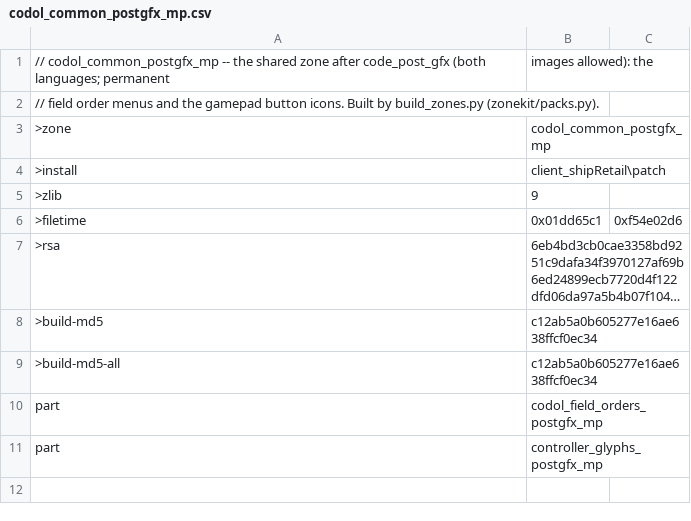
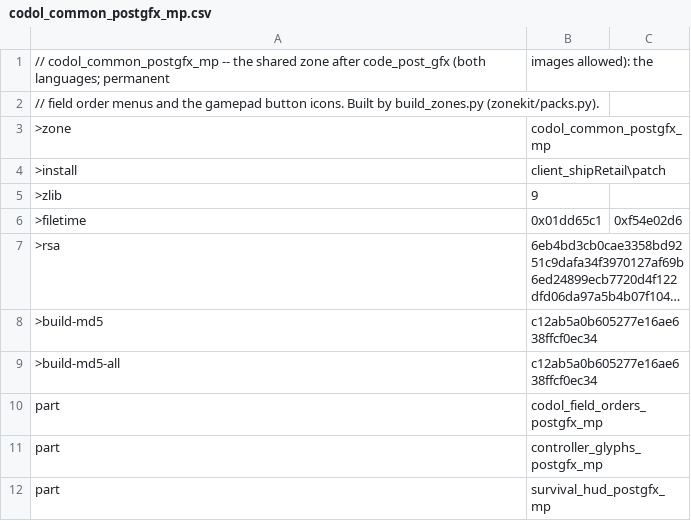
Before and after one commit to nucleur16/cod-offline-1.1.1.13, a CSV file: zone_packs/codol_common_postgfx_mp.csv, drawn as a sheet; long unchanged cells end in ….

```diff
--- a/zone_packs/codol_common_postgfx_mp.csv
+++ b/zone_packs/codol_common_postgfx_mp.csv
@@ -11 +11,2 @@ part,codol_field_orders_postgfx_mp
 part,controller_glyphs_postgfx_mp
+part,survival_hud_postgfx_mp
```
Also changed, not shown: zone_source/controller_ingame.csv, 20 other files.
